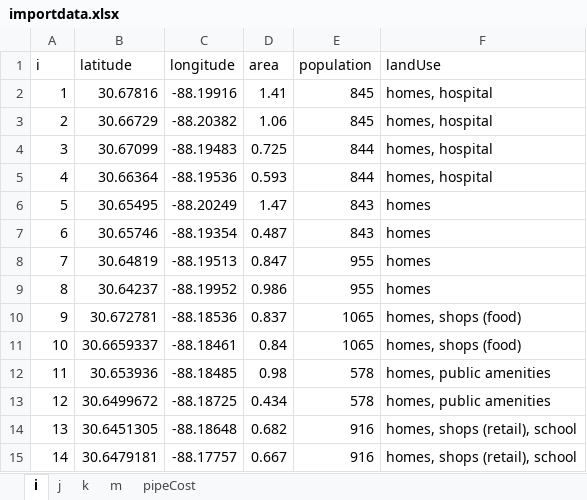
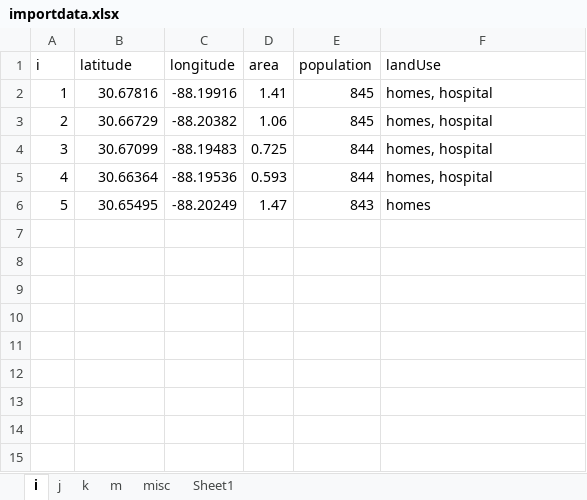
Before and after one commit to cyeow/cyeow.github.io, an Excel workbook: fyp/matlab/importdata.xlsx, sheet i, drawn as a sheet; values as stored, in another font and other column widths than the file's, no borders; the diff names each change by its address in the sheet, - before the commit and + after, or states it on an @@ line.

```diff
--- a/fyp/matlab/importdata.xlsx (sheet i)
+++ b/fyp/matlab/importdata.xlsx (sheet i)
-sheet tab: pipeCost
+sheet tab: misc
+sheet tab: Sheet1
-row 7: 6 | 30.65746 | -88.19354 | 0.487 | 843 | homes
-row 8: 7 | 30.64819 | -88.19513 | 0.847 | 955 | homes
-row 9: 8 | 30.64237 | -88.19952 | 0.986 | 955 | homes
-row 10: 9 | 30.672781 | -88.18536 | 0.837 | 1065 | homes, shops (food)
-row 11: 10 | 30.6659337 | -88.18461 | 0.84 | 1065 | homes, shops (food)
-row 12: 11 | 30.653936 | -88.18485 | 0.98 | 578 | homes, public amenities
-row 13: 12 | 30.6499672 | -88.18725 | 0.434 | 578 | homes, public amenities
-row 14: 13 | 30.6451305 | -88.18648 | 0.682 | 916 | homes, shops (retail), school
-row 15: 14 | 30.6479181 | -88.17757 | 0.667 | 916 | homes, shops (retail), school
```
Also changed, not shown: sheet j, sheet k, sheet misc, 6 other files.
